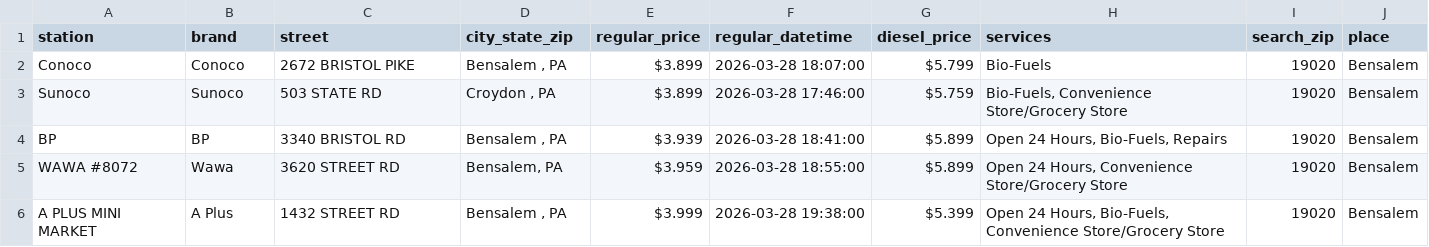
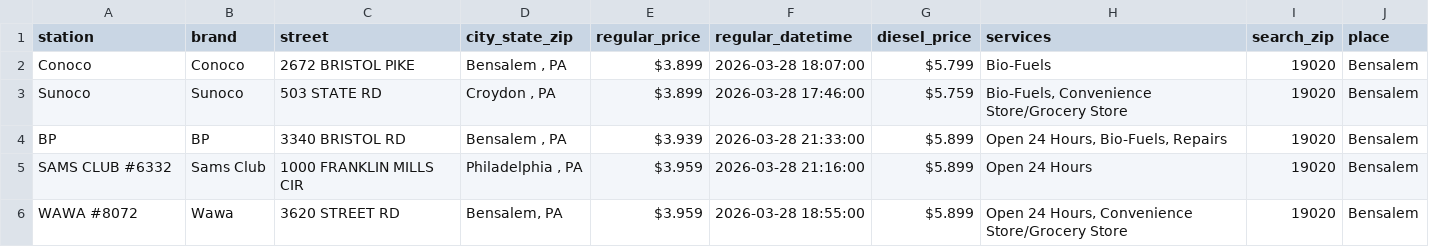
Before and after one commit to CUlleryUSATRepos/BucksGasRepo, a CSV file: BucksGasPrices/BensalemGas.csv, drawn as a sheet.

Commit message:
Update gas prices 2026-03-28 22:01:29

```diff
--- a/BucksGasPrices/BensalemGas.csv
+++ b/BucksGasPrices/BensalemGas.csv
@@ -3,4 +3,4 @@ Conoco,Conoco,2672 BRISTOL PIKE,"Bensalem , PA",$3.899,2026-03-28 18:07:00,$5.79
 Sunoco,Sunoco,503 STATE RD,"Croydon , PA",$3.899,2026-03-28 17:46:00,$5.759,"Bio-Fuels, Convenience Store/Grocery Store",19020,Bensalem
-BP,BP,3340 BRISTOL RD,"Bensalem , PA",$3.939,2026-03-28 18:41:00,$5.899,"Open 24 Hours, Bio-Fuels, Repairs",19020,Bensalem
+BP,BP,3340 BRISTOL RD,"Bensalem , PA",$3.939,2026-03-28 21:33:00,$5.899,"Open 24 Hours, Bio-Fuels, Repairs",19020,Bensalem
+SAMS CLUB #6332,Sams Club,1000 FRANKLIN MILLS CIR,"Philadelphia , PA",$3.959,2026-03-28 21:16:00,$5.899,Open 24 Hours,19020,Bensalem
 WAWA #8072,Wawa,3620 STREET RD,"Bensalem, PA",$3.959,2026-03-28 18:55:00,$5.899,"Open 24 Hours, Convenience Store/Grocery Store",19020,Bensalem
-A PLUS MINI MARKET,A Plus,1432 STREET RD,"Bensalem , PA",$3.999,2026-03-28 19:38:00,$5.399,"Open 24 Hours, Bio-Fuels, Convenience Store/Grocery Store",19020,Bensalem
```
Also changed, not shown: BucksGasPrices/DoylestownGas.csv, BucksGasPrices/FairlessHillsGas.csv, 1 other file.
